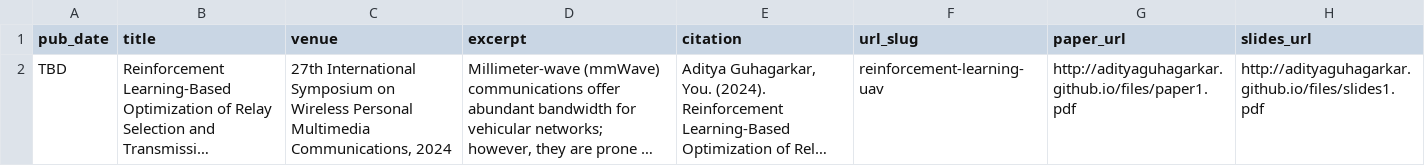
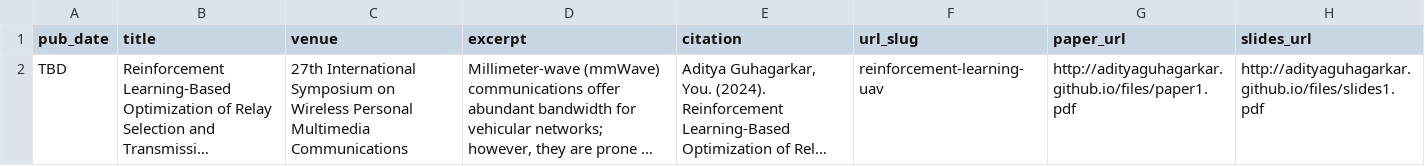
Before and after one commit to AdityaGuhagarkar/adityaguhagarkar.github.io, a TSV file: markdown_generator/publications.tsv, drawn as a sheet; long unchanged cells end in …; the diff names each change by its address in the sheet, - before the commit and + after, or states it on an @@ line.

Commit message:
Update publications.tsv

```diff
--- a/markdown_generator/publications.tsv
+++ b/markdown_generator/publications.tsv
-C2 (venue): …Personal Multimedia Communications, 2024
+C2 (venue): …Personal Multimedia Communications
```
